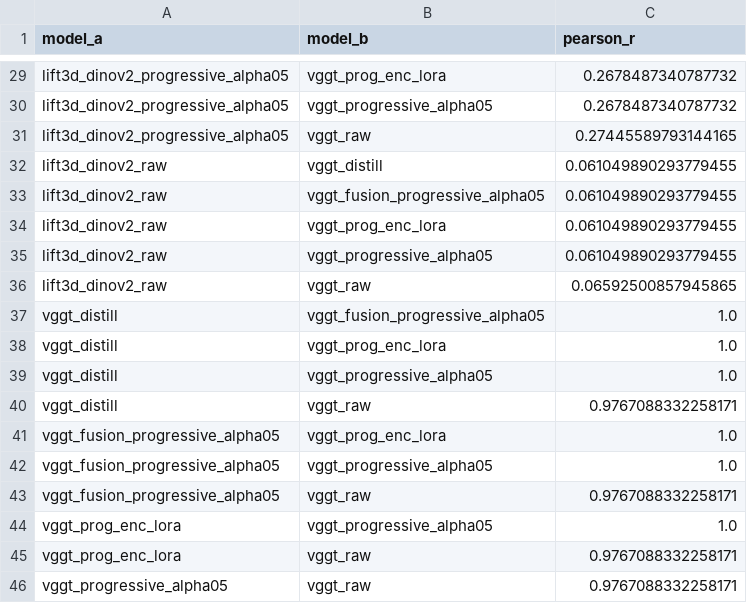
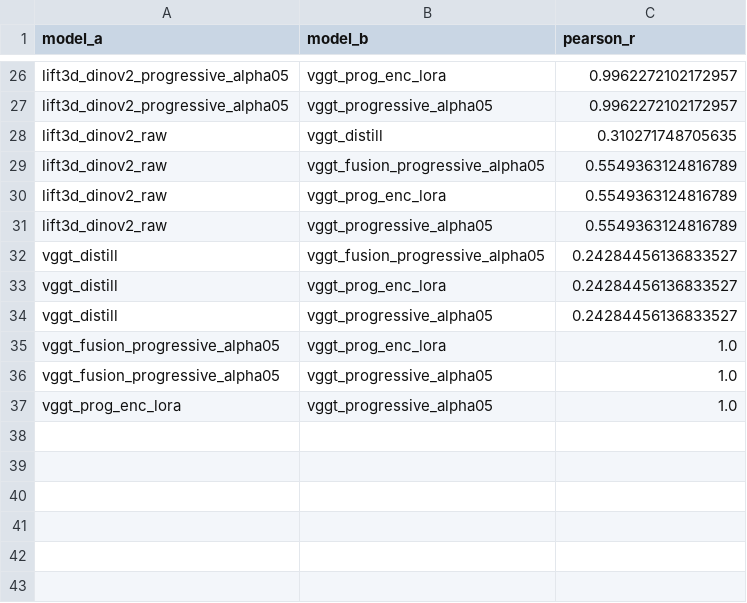
Before and after one commit to nameisczy/gc6d-vggt-graspnet, a CSV file: analysis_outputs/feature_map_compare/000009_01/feature_norm_pearson_pairwise.csv, drawn as a sheet; only a part is shown, gaps mark what is left out; removed rows and columns are numbered as before the commit, all else as after; the diff covers the shown part only; the diff names each change by its address in the sheet, - before the commit and + after, or states it on an @@ line.

```diff
--- a/analysis_outputs/feature_map_compare/000009_01/feature_norm_pearson_pairwise.csv
+++ b/analysis_outputs/feature_map_compare/000009_01/feature_norm_pearson_pairwise.csv
-C26:C27 (pearson_r): 0.2678487340787732
+C26:C27 (pearson_r): 0.9962272102172957
-row 31: lift3d_dinov2_progressive_alpha05 | vggt_raw | 0.27445589793144165
-C28 (pearson_r): 0.061049890293779455
+C28 (pearson_r): 0.310271748705635
-C29:C31 (pearson_r): 0.061049890293779455
+C29:C31 (pearson_r): 0.5549363124816789
-row 36: lift3d_dinov2_raw | vggt_raw | 0.06592500857945865
-C32:C34 (pearson_r): 1.0
+C32:C34 (pearson_r): 0.24284456136833527
-row 40: vggt_distill | vggt_raw | 0.9767088332258171
-row 43: vggt_fusion_progressive_alpha05 | vggt_raw | 0.9767088332258171
-row 45: vggt_prog_enc_lora | vggt_raw | 0.9767088332258171
-row 46: vggt_progressive_alpha05 | vggt_raw | 0.9767088332258171
```
Also changed, not shown: 3 removed rows and 23 edited cells elsewhere in this file, analysis_outputs/feature_map_compare/000009_01/run_summary.csv, 19 other files.
